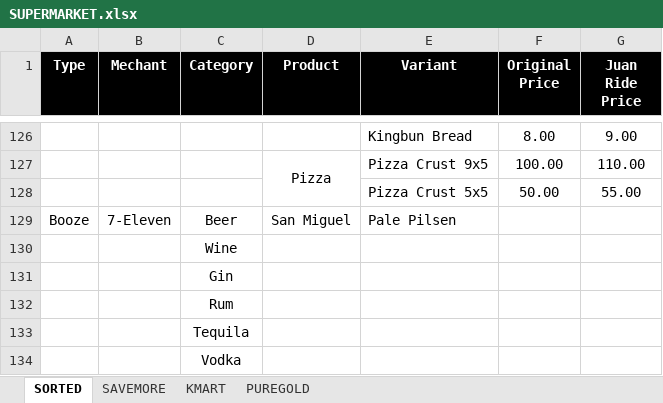
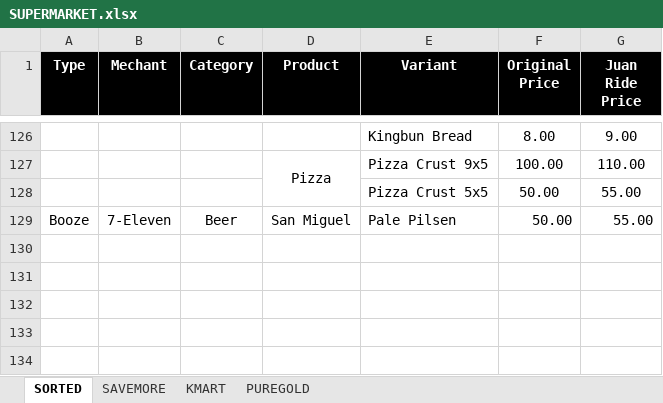
Before and after one commit to edos4/internal_ordering, an Excel workbook: SUPERMARKET.xlsx, sheet SORTED, drawn as a sheet; only a part is shown, gaps mark what is left out; values as stored, in another font and other column widths than the file's, no borders; charts and pictures not drawn; the diff covers the shown part only; the diff names each change by its address in the sheet, - before the commit and + after, or states it on an @@ line.

Commit message:
Fixes seed

```diff
--- a/SUPERMARKET.xlsx (sheet SORTED)
+++ b/SUPERMARKET.xlsx (sheet SORTED)
-F129 (Original Price): (empty)
+F129 (Original Price): 50.00
-G129 (Juan Ride Price): (empty)
+G129 (Juan Ride Price): 55.00
-row 130:  |  | Wine
-row 131:  |  | Gin
-row 132:  |  | Rum
-row 133:  |  | Tequila
-row 134:  |  | Vodka
```
Also changed, not shown: merged cells elsewhere in this sheet, charts or pictures.
